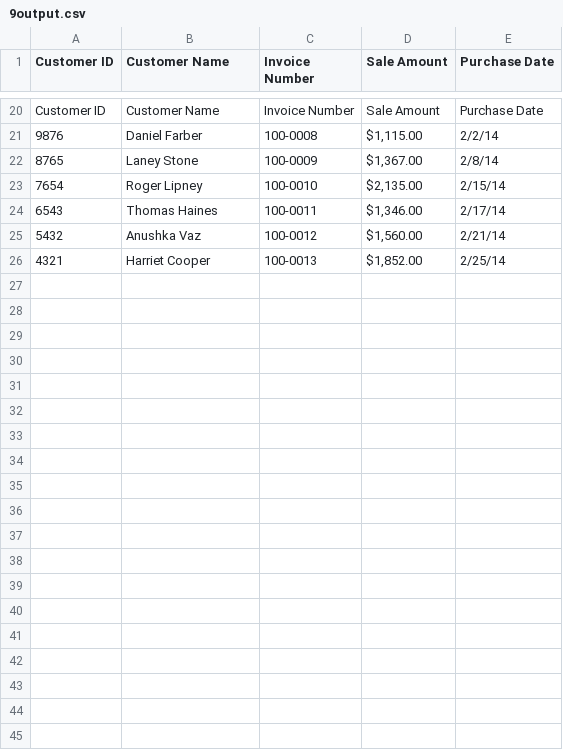
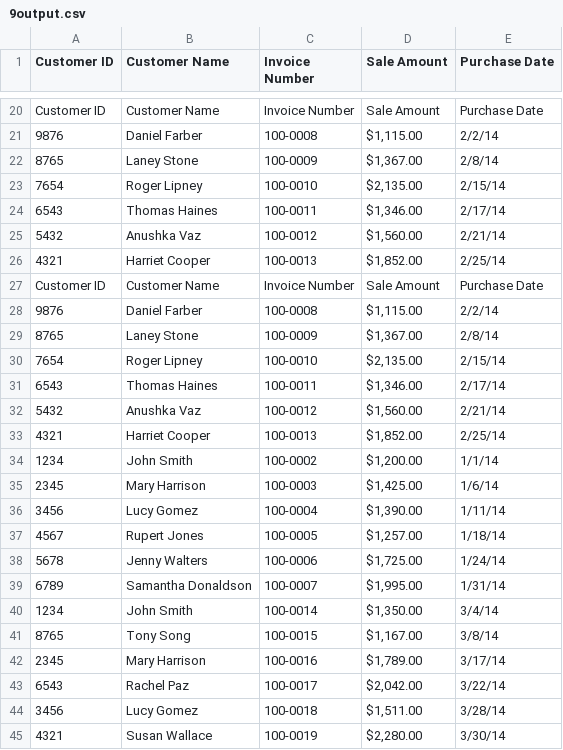
Before and after one commit to superbeom97/jumpjump, a CSV file: Data_Science/2. Analysis/CSV_Advanced_Chap02/output_files/9output.csv, drawn as a sheet; only a part is shown, gaps mark what is left out.

```diff
--- a/Data_Science/2. Analysis/CSV_Advanced_Chap02/output_files/9output.csv
+++ b/Data_Science/2. Analysis/CSV_Advanced_Chap02/output_files/9output.csv
@@ -26 +26,20 @@ Customer ID,Customer Name,Invoice Number,Sale Amount,Purchase Date
 4321,Harriet Cooper,100-0013,"$1,852.00",2/25/14
+Customer ID,Customer Name,Invoice Number,Sale Amount,Purchase Date
+9876,Daniel Farber,100-0008,"$1,115.00",2/2/14
+8765,Laney Stone,100-0009,"$1,367.00",2/8/14
+7654,Roger Lipney,100-0010,"$2,135.00",2/15/14
+6543,Thomas Haines,100-0011,"$1,346.00",2/17/14
+5432,Anushka Vaz,100-0012,"$1,560.00",2/21/14
+4321,Harriet Cooper,100-0013,"$1,852.00",2/25/14
+1234,John Smith,100-0002,"$1,200.00",1/1/14
+2345,Mary Harrison,100-0003,"$1,425.00",1/6/14
+3456,Lucy Gomez,100-0004,"$1,390.00",1/11/14
+4567,Rupert Jones,100-0005,"$1,257.00",1/18/14
+5678,Jenny Walters,100-0006,"$1,725.00",1/24/14
+6789,Samantha Donaldson,100-0007,"$1,995.00",1/31/14
+1234,John Smith,100-0014,"$1,350.00",3/4/14
+8765,Tony Song,100-0015,"$1,167.00",3/8/14
+2345,Mary Harrison,100-0016,"$1,789.00",3/17/14
+6543,Rachel Paz,100-0017,"$2,042.00",3/22/14
+3456,Lucy Gomez,100-0018,"$1,511.00",3/28/14
+4321,Susan Wallace,100-0019,"$2,280.00",3/30/14
```
Also changed, not shown: 34 other files.
